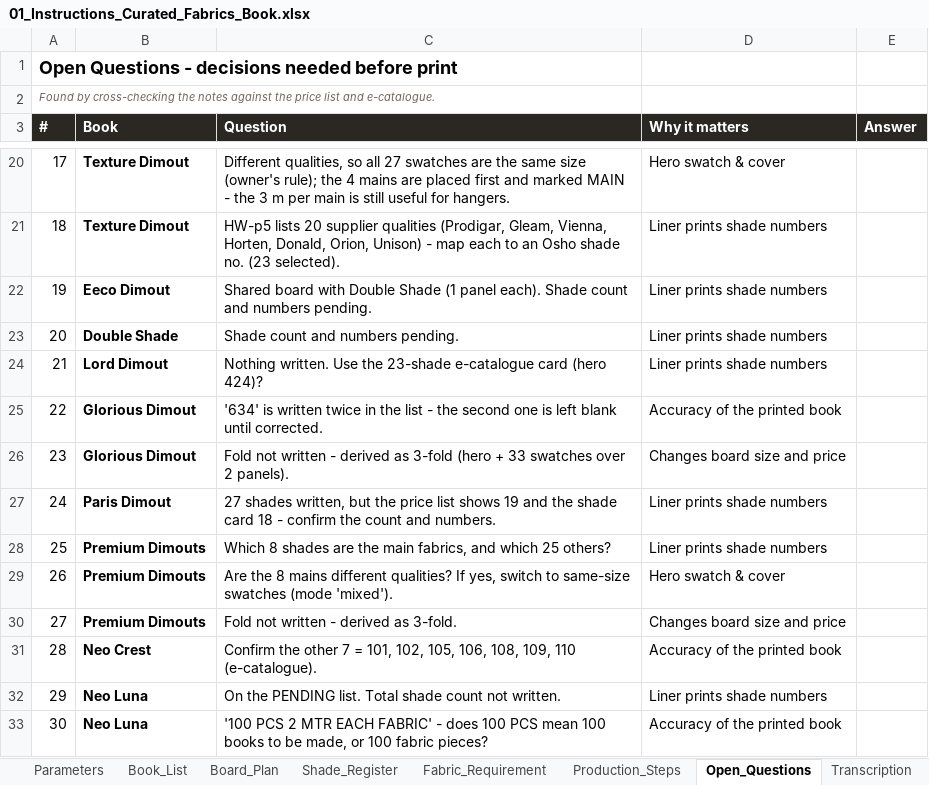
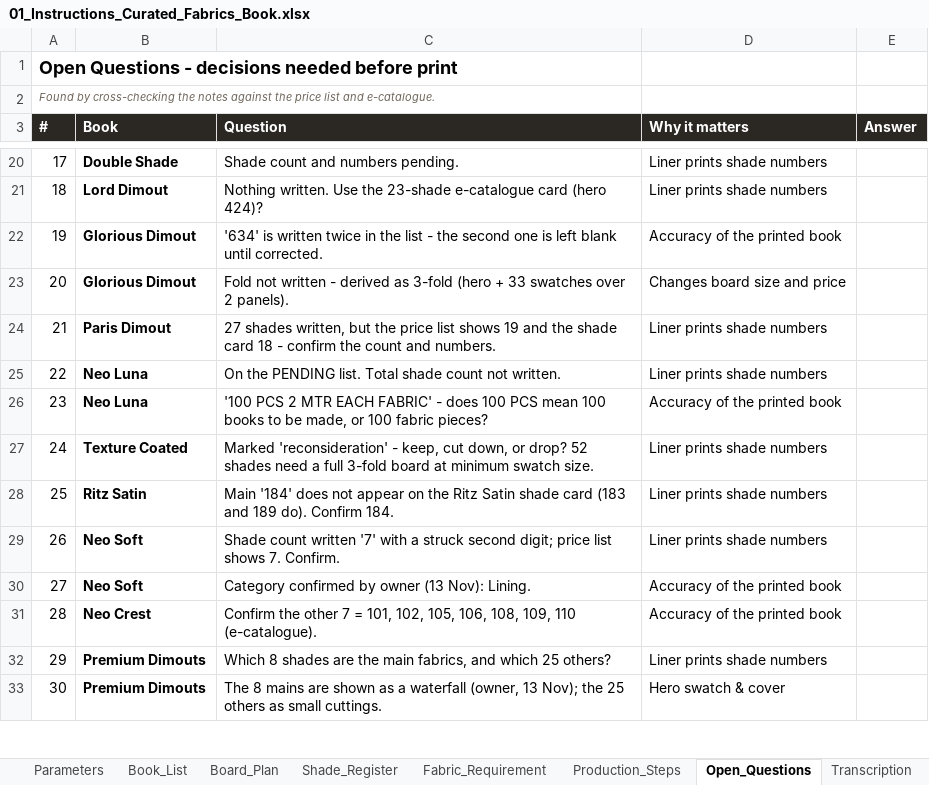
Before and after one commit to adybuildcon-a11y/adybuildcon, an Excel workbook: curated-book/output/01_Instructions_Curated_Fabrics_Book.xlsx, sheet Open_Questions, drawn as a sheet; only a part is shown, gaps mark what is left out; values as stored, in another font and other column widths than the file's, no borders; the diff covers the shown part only; the diff names each change by its address in the sheet, - before the commit and + after, or states it on an @@ line.

```diff
--- a/curated-book/output/01_Instructions_Curated_Fabrics_Book.xlsx (sheet Open_Questions)
+++ b/curated-book/output/01_Instructions_Curated_Fabrics_Book.xlsx (sheet Open_Questions)
-B20 (Book): Texture Dimout
+B20 (Book): Double Shade
-C20 (Question): Different qualities, so all 27 swatches are the same size (owner's rule); the 4 mains are placed first and marked MAIN - the 3 m per main is still useful for hangers.
+C20 (Question): Shade count and numbers pending.
-D20 (Why it matters): Hero swatch & cover
+D20 (Why it matters): Liner prints shade numbers
-B21 (Book): Texture Dimout
+B21 (Book): Lord Dimout
-C21 (Question): HW-p5 lists 20 supplier qualities (Prodigar, Gleam, Vienna, Horten, Donald, Orion, Unison) - map each to an Osho shade no. (23 selected).
+C21 (Question): Nothing written. Use the 23-shade e-catalogue card (hero 424)?
-B22 (Book): Eeco Dimout
+B22 (Book): Glorious Dimout
-C22 (Question): Shared board with Double Shade (1 panel each). Shade count and numbers pending.
+C22 (Question): '634' is written twice in the list - the second one is left blank until corrected.
-D22 (Why it matters): Liner prints shade numbers
+D22 (Why it matters): Accuracy of the printed book
-B23 (Book): Double Shade
+B23 (Book): Glorious Dimout
-C23 (Question): Shade count and numbers pending.
+C23 (Question): Fold not written - derived as 3-fold (hero + 33 swatches over 2 panels).
-D23 (Why it matters): Liner prints shade numbers
+D23 (Why it matters): Changes board size and price
-B24 (Book): Lord Dimout
+B24 (Book): Paris Dimout
-C24 (Question): Nothing written. Use the 23-shade e-catalogue card (hero 424)?
+C24 (Question): 27 shades written, but the price list shows 19 and the shade card 18 - confirm the count and numbers.
-B25:B26 (Book): Glorious Dimout
+B25:B26 (Book): Neo Luna
-C25 (Question): '634' is written twice in the list - the second one is left blank until corrected.
+C25 (Question): On the PENDING list. Total shade count not written.
-D25 (Why it matters): Accuracy of the printed book
+D25 (Why it matters): Liner prints shade numbers
-C26 (Question): Fold not written - derived as 3-fold (hero + 33 swatches over 2 panels).
+C26 (Question): '100 PCS 2 MTR EACH FABRIC' - does 100 PCS mean 100 books to be made, or 100 fabric pieces?
-D26 (Why it matters): Changes board size and price
+D26 (Why it matters): Accuracy of the printed book
-B27 (Book): Paris Dimout
+B27 (Book): Texture Coated
-C27 (Question): 27 shades written, but the price list shows 19 and the shade card 18 - confirm the count and numbers.
+C27 (Question): Marked 'reconsideration' - keep, cut down, or drop? 52 shades need a full 3-fold board at minimum swatch size.
-B28 (Book): Premium Dimouts
+B28 (Book): Ritz Satin
-C28 (Question): Which 8 shades are the main fabrics, and which 25 others?
+C28 (Question): Main '184' does not appear on the Ritz Satin shade card (183 and 189 do). Confirm 184.
-B29:B30 (Book): Premium Dimouts
+B29:B30 (Book): Neo Soft
-C29 (Question): Are the 8 mains different qualities? If yes, switch to same-size swatches (mode 'mixed').
+C29 (Question): Shade count written '7' with a struck second digit; price list shows 7. Confirm.
-D29 (Why it matters): Hero swatch & cover
+D29 (Why it matters): Liner prints shade numbers
-C30 (Question): Fold not written - derived as 3-fold.
+C30 (Question): Category confirmed by owner (13 Nov): Lining.
-D30 (Why it matters): Changes board size and price
+D30 (Why it matters): Accuracy of the printed book
-B32:B33 (Book): Neo Luna
+B32:B33 (Book): Premium Dimouts
-C32 (Question): On the PENDING list. Total shade count not written.
+C32 (Question): Which 8 shades are the main fabrics, and which 25 others?
-C33 (Question): '100 PCS 2 MTR EACH FABRIC' - does 100 PCS mean 100 books to be made, or 100 fabric pieces?
+C33 (Question): The 8 mains are shown as a waterfall (owner, 13 Nov); the 25 others as small cuttings.
-D33 (Why it matters): Accuracy of the printed book
+D33 (Why it matters): Hero swatch & cover
```
Also changed, not shown: 37 edited cells elsewhere in this sheet, sheet Shade_Register, sheet Board_Plan, sheet Fabric_Requirement, sheet Book_List, sheet README, 48 other files.
